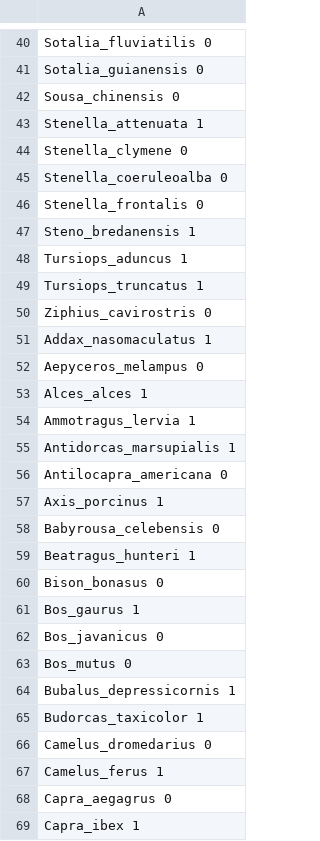
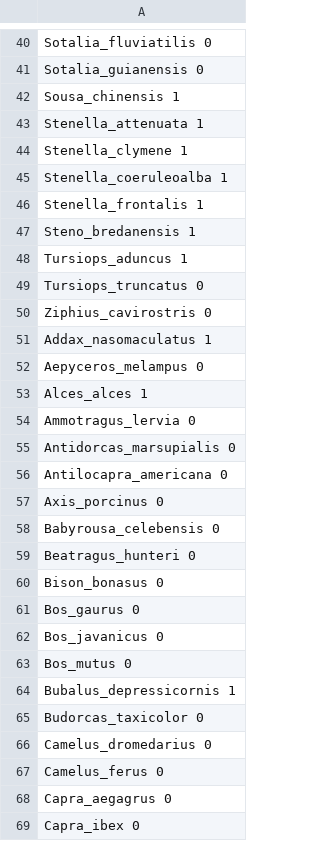
Before and after one commit to julia-maja/forward_genomics_analysis, a CSV file: input/mammal_diel/nocturn_species.csv, drawn as a sheet; only a part is shown, gaps mark what is left out; the diff covers the shown part only.

```diff
--- a/input/mammal_diel/nocturn_species.csv
+++ b/input/mammal_diel/nocturn_species.csv
@@ -41,10 +41,10 @@ Sotalia_fluviatilis 0
 Sotalia_guianensis 0
-Sousa_chinensis 0
+Sousa_chinensis 1
 Stenella_attenuata 1
-Stenella_clymene 0
-Stenella_coeruleoalba 0
-Stenella_frontalis 0
+Stenella_clymene 1
+Stenella_coeruleoalba 1
+Stenella_frontalis 1
 Steno_bredanensis 1
 Tursiops_aduncus 1
-Tursiops_truncatus 1
+Tursiops_truncatus 0
 Ziphius_cavirostris 0
@@ -53,10 +53,10 @@ Aepyceros_melampus 0
 Alces_alces 1
-Ammotragus_lervia 1
-Antidorcas_marsupialis 1
+Ammotragus_lervia 0
+Antidorcas_marsupialis 0
 Antilocapra_americana 0
-Axis_porcinus 1
+Axis_porcinus 0
 Babyrousa_celebensis 0
-Beatragus_hunteri 1
+Beatragus_hunteri 0
 Bison_bonasus 0
-Bos_gaurus 1
+Bos_gaurus 0
 Bos_javanicus 0
@@ -64,6 +64,6 @@ Bos_mutus 0
 Bubalus_depressicornis 1
-Budorcas_taxicolor 1
+Budorcas_taxicolor 0
 Camelus_dromedarius 0
-Camelus_ferus 1
+Camelus_ferus 0
 Capra_aegagrus 0
-Capra_ibex 1
+Capra_ibex 0
```
Also changed, not shown: 56 edited cells elsewhere in this file, 13 other files.
